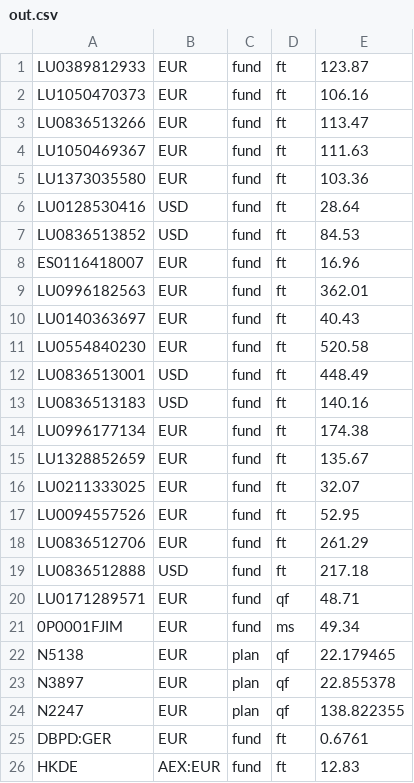
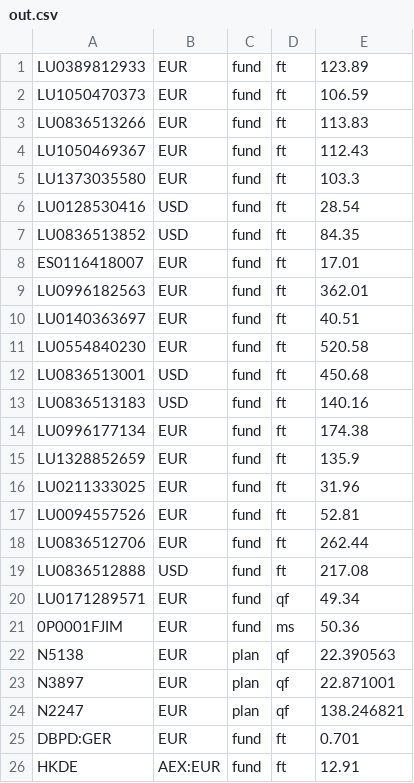
Before and after one commit to ollorch/public, a CSV file: out.csv, drawn as a sheet.

Commit message:
20250203_120616

```diff
--- a/out.csv
+++ b/out.csv
@@ -1,26 +1,26 @@
-LU0389812933,EUR,fund,ft,123.87
-LU1050470373,EUR,fund,ft,106.16
-LU0836513266,EUR,fund,ft,113.47
-LU1050469367,EUR,fund,ft,111.63
-LU1373035580,EUR,fund,ft,103.36
-LU0128530416,USD,fund,ft,28.64
-LU0836513852,USD,fund,ft,84.53
-ES0116418007,EUR,fund,ft,16.96
+LU0389812933,EUR,fund,ft,123.89
+LU1050470373,EUR,fund,ft,106.59
+LU0836513266,EUR,fund,ft,113.83
+LU1050469367,EUR,fund,ft,112.43
+LU1373035580,EUR,fund,ft,103.3
+LU0128530416,USD,fund,ft,28.54
+LU0836513852,USD,fund,ft,84.35
+ES0116418007,EUR,fund,ft,17.01
 LU0996182563,EUR,fund,ft,362.01
-LU0140363697,EUR,fund,ft,40.43
+LU0140363697,EUR,fund,ft,40.51
 LU0554840230,EUR,fund,ft,520.58
-LU0836513001,USD,fund,ft,448.49
+LU0836513001,USD,fund,ft,450.68
 LU0836513183,USD,fund,ft,140.16
 LU0996177134,EUR,fund,ft,174.38
-LU1328852659,EUR,fund,ft,135.67
-LU0211333025,EUR,fund,ft,32.07
-LU0094557526,EUR,fund,ft,52.95
-LU0836512706,EUR,fund,ft,261.29
-LU0836512888,USD,fund,ft,217.18
-LU0171289571,EUR,fund,qf,48.71
-0P0001FJIM,EUR,fund,ms,49.34
-N5138,EUR,plan,qf,22.179465
-N3897,EUR,plan,qf,22.855378
-N2247,EUR,plan,qf,138.822355
-DBPD:GER,EUR,fund,ft,0.6761
-HKDE,AEX:EUR,fund,ft,12.83
+LU1328852659,EUR,fund,ft,135.9
+LU0211333025,EUR,fund,ft,31.96
+LU0094557526,EUR,fund,ft,52.81
+LU0836512706,EUR,fund,ft,262.44
+LU0836512888,USD,fund,ft,217.08
+LU0171289571,EUR,fund,qf,49.34
+0P0001FJIM,EUR,fund,ms,50.36
+N5138,EUR,plan,qf,22.390563
+N3897,EUR,plan,qf,22.871001
+N2247,EUR,plan,qf,138.246821
+DBPD:GER,EUR,fund,ft,0.701
+HKDE,AEX:EUR,fund,ft,12.91
```
